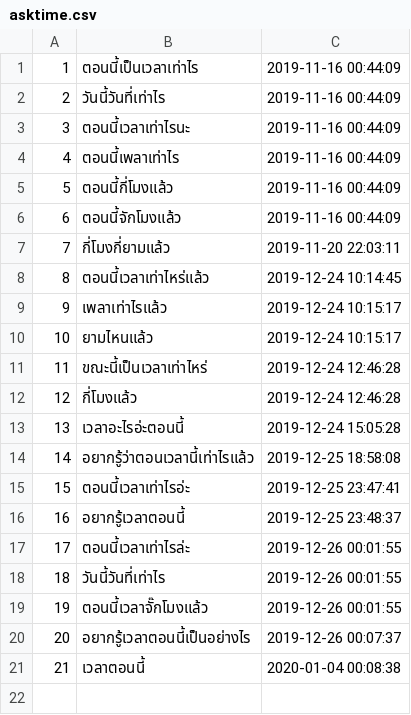
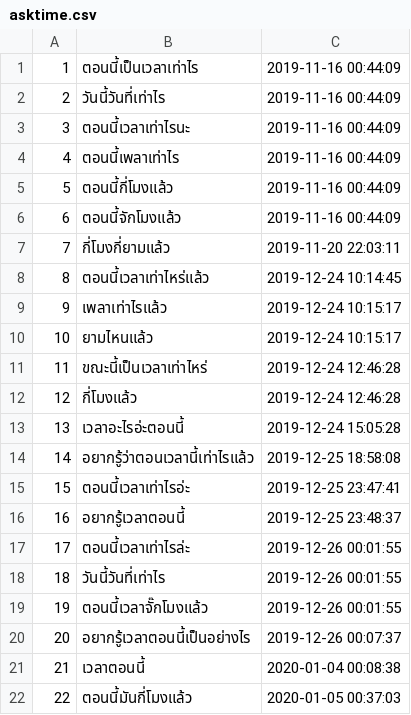
Before and after one commit to wannaphong/sandy_nsc2020, a CSV file: nlu/dataset/asktime.csv, drawn as a sheet.

```diff
--- a/nlu/dataset/asktime.csv
+++ b/nlu/dataset/asktime.csv
@@ -21 +21,2 @@
 "21","เวลาตอนนี้","2020-01-04 00:08:38"
+"22","ตอนนี้มันกี่โมงแล้ว","2020-01-05 00:37:03"
```
Also changed, not shown: nlu/dataset/alert.csv, nlu/dataset/fan.csv, 9 other files.
